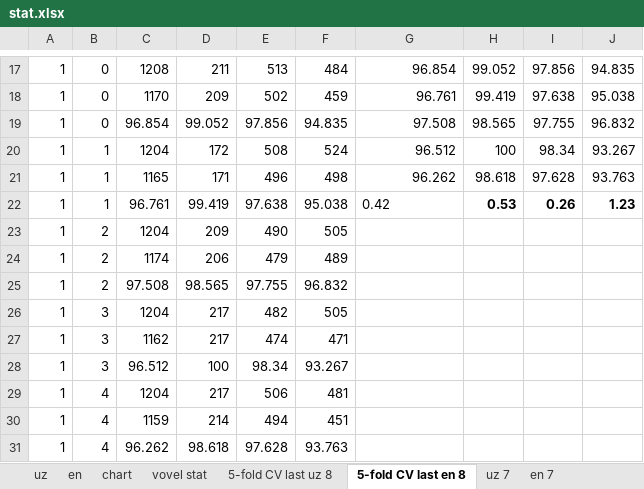
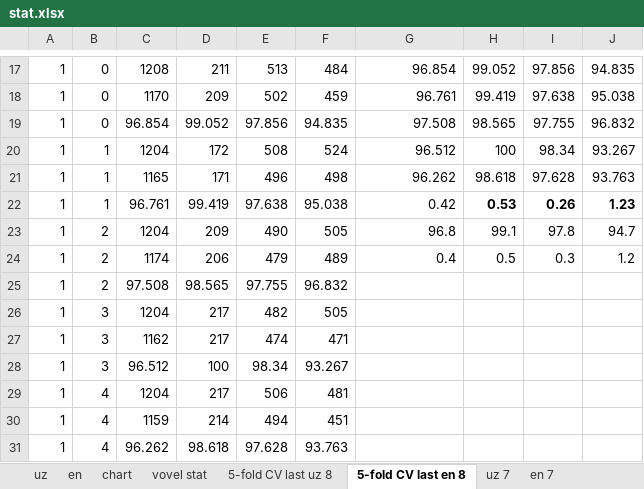
Before and after one commit to UlugbekSalaev/MatchingLetterGame, an Excel workbook: stat.xlsx, sheet 5-fold CV last en 8, drawn as a sheet; only a part is shown, gaps mark what is left out; values as stored, in another font and other column widths than the file's, no borders; the diff names each change by its address in the sheet, - before the commit and + after, or states it on an @@ line.

```diff
--- a/stat.xlsx (sheet 5-fold CV last en 8)
+++ b/stat.xlsx (sheet 5-fold CV last en 8)
-G22 alignment: left
+G22 alignment: right
-G23: (empty)
+G23: 96.8
-H23: (empty)
+H23: 99.1
-I23: (empty)
+I23: 97.8
-J23: (empty)
+J23: 94.7
-G24: (empty)
+G24: 0.4
-H24: (empty)
+H24: 0.5
-I24: (empty)
+I24: 0.3
-J24: (empty)
+J24: 1.2
```
Also changed, not shown: sheet uz 7, sheet en 7, sheet 5-fold CV last uz 8, datasets.xlsx, 12 other files.
